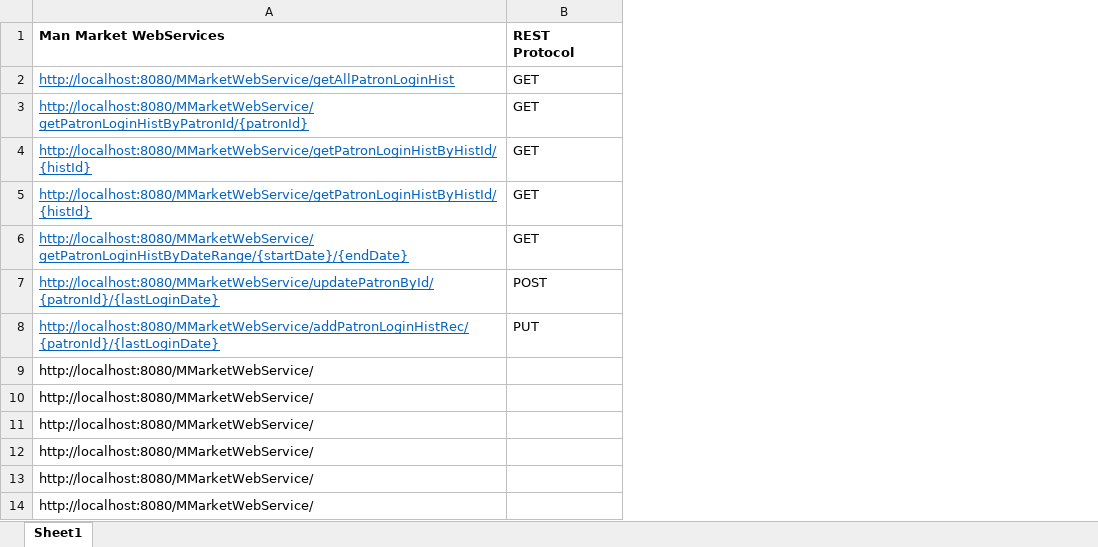
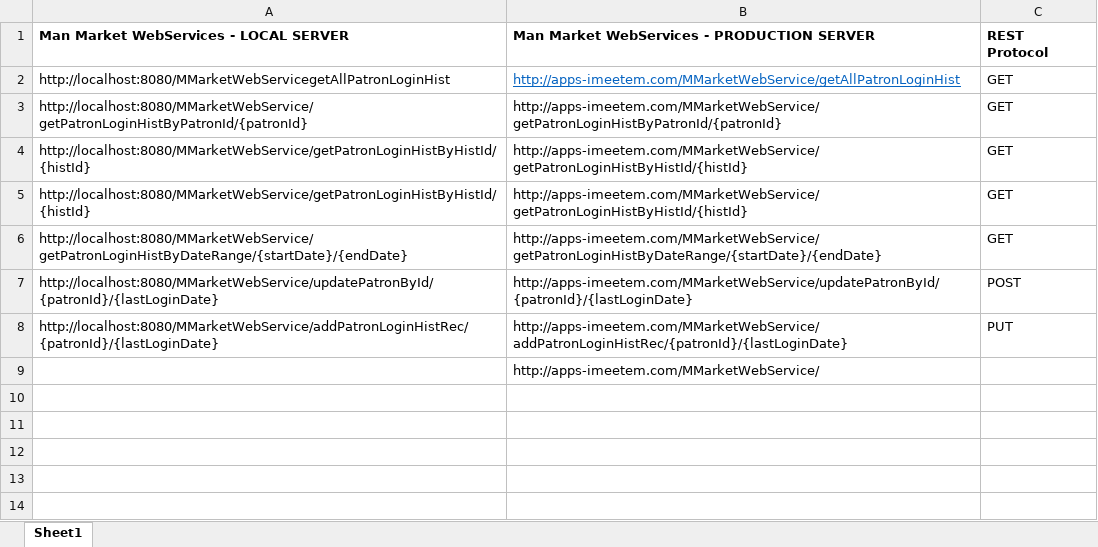
Before and after one commit to kevinneibarger/MMarketWebService, an Excel workbook: WebServices.xlsx, sheet Sheet1, drawn as a sheet; values as stored, in another font and other column widths than the file's, no borders; removed rows and columns are numbered as before the commit, all else as after; the diff names each change by its address in the sheet, - before the commit and + after, or states it on an @@ line.

Commit message:
Added Webservice links for Prod server
Added both links for local and production servers.

```diff
--- a/WebServices.xlsx (sheet Sheet1)
+++ b/WebServices.xlsx (sheet Sheet1)
+column B, rows 1-9: Man Market WebServices - PRODUCTION SERVER | http://apps-imeetem.com/MMarketWebService/getAllPatronLoginHist | http://apps-imeetem.com/MMarketWebService/getPatronLoginHistByPatronId/{patronId} | http://apps-imeetem.com/MMarketWebService/getPatronLoginHistByHistId/{histId} | http://apps-imeetem.com/MMarketWebService/getPatronLoginHistByHistId/{histId} | http://apps-imeetem.com/MMarketWebService/getPatronLoginHistByDateRange/{startDate}/{endDate} | http://apps-imeetem.com/MMarketWebService/updatePatronById/{patronId}/{lastLoginDate} | http://apps-imeetem.com/MMarketWebService/addPatronLoginHistRec/{patronId}/{lastLoginDate} | http://apps-imeetem.com/MMarketWebService/
-A1: Man Market WebServices
+A1: Man Market WebServices - LOCAL SERVER
-A2: http://localhost:8080/MMarketWebService/getAllPatronLoginHist
+A2: http://localhost:8080/MMarketWebServicegetAllPatronLoginHist
@@ A2:A8 underline: on → off, text colour: #0563C1 → black @@
-A9: http://localhost:8080/MMarketWebService/
+A9: (empty)
-row 10: http://localhost:8080/MMarketWebService/
-row 11: http://localhost:8080/MMarketWebService/
-row 12: http://localhost:8080/MMarketWebService/
-row 13: http://localhost:8080/MMarketWebService/
-row 14: http://localhost:8080/MMarketWebService/
```
